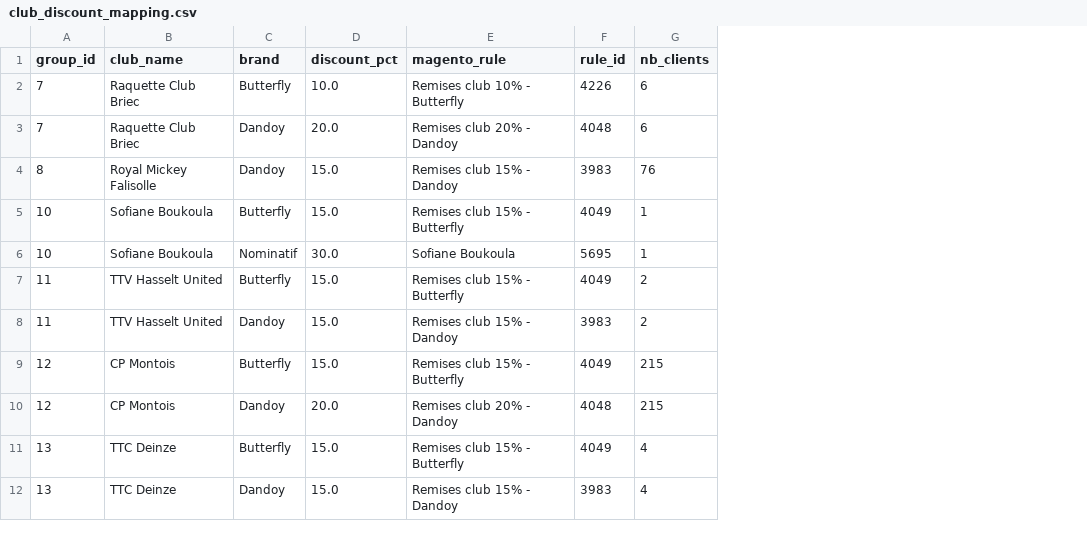
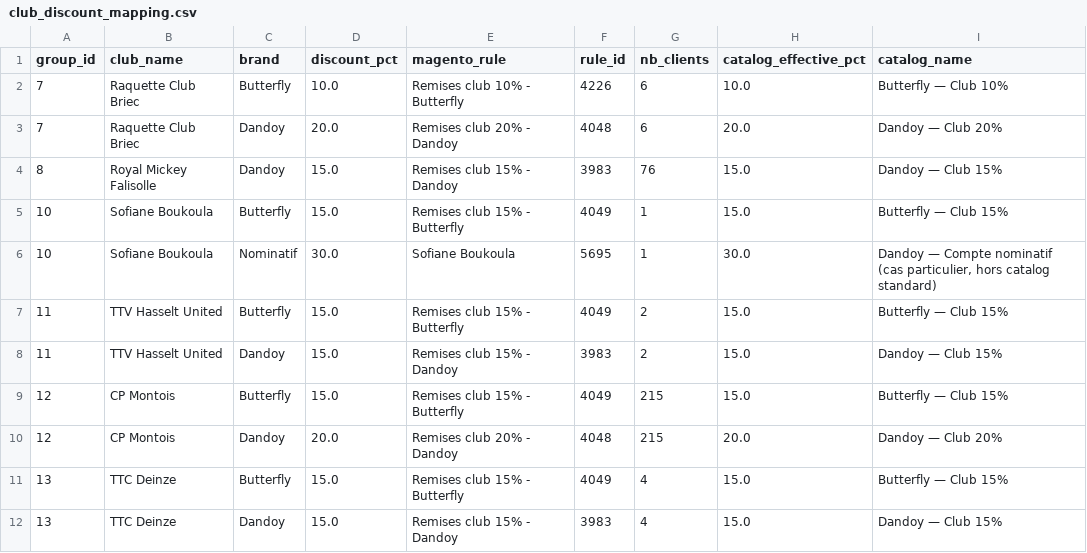
Before and after one commit to Webdigitales/dandoy-migration-2026, a CSV file: 02_ANALYSIS_AND_MAPPING/club_discount_mapping.csv, drawn as a sheet; only a part is shown; the diff names each change by its address in the sheet, - before the commit and + after, or states it on an @@ line.

```diff
--- a/02_ANALYSIS_AND_MAPPING/club_discount_mapping.csv
+++ b/02_ANALYSIS_AND_MAPPING/club_discount_mapping.csv
+column H (catalog_effective_pct), rows 2-12: 10.0 | 20.0 | 15.0 | 15.0 | 30.0 | 15.0 | 15.0 | 15.0 | 20.0 | 15.0 | 15.0
+column I (catalog_name), rows 2-12: Butterfly — Club 10% | Dandoy — Club 20% | Dandoy — Club 15% | Butterfly — Club 15% | Dandoy — Compte nominatif (cas particulier, hors catalog standard) | Butterfly — Club 15% | Dandoy — Club 15% | Butterfly — Club 15% | Dandoy — Club 20% | Butterfly — Club 15% | Dandoy — Club 15%
```
Also changed, not shown: 1 other file.
